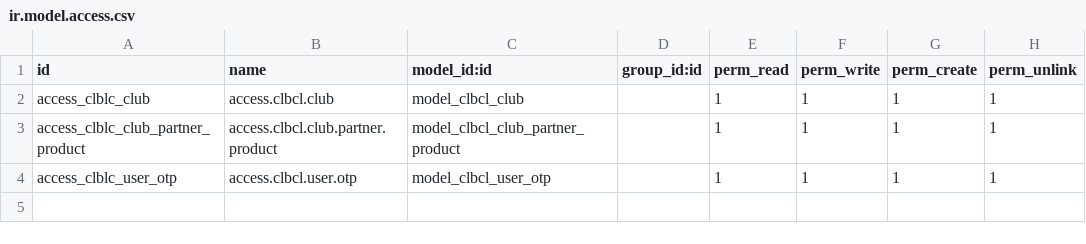
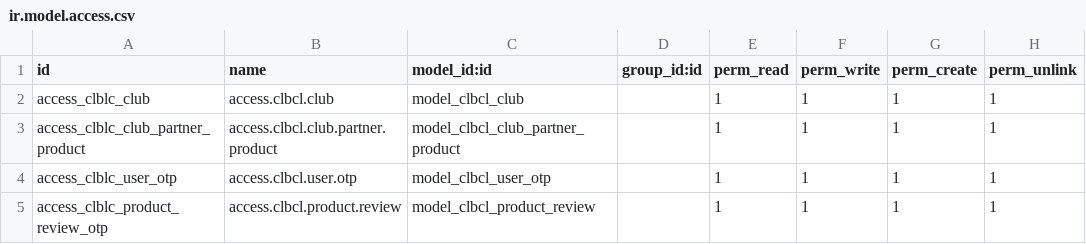
Before and after one commit to huongtn/om-clbcl, a CSV file: om_clbcl/security/ir.model.access.csv, drawn as a sheet; the diff names each change by its address in the sheet, - before the commit and + after, or states it on an @@ line.

```diff
--- a/om_clbcl/security/ir.model.access.csv
+++ b/om_clbcl/security/ir.model.access.csv
+row 5: access_clblc_product_review_otp | access.clbcl.product.review | model_clbcl_product_review |  | 1 | 1 | 1 | 1
```
Also changed, not shown: 8 other files.
